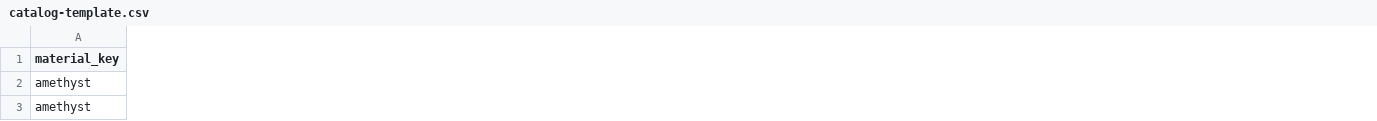
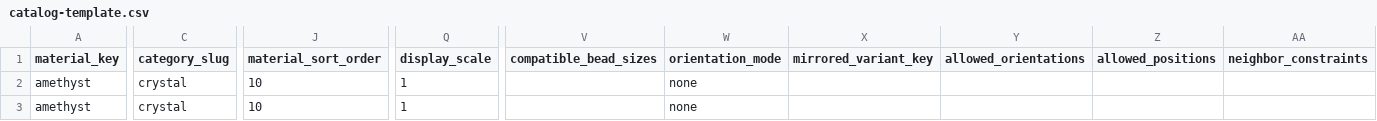
Before and after one commit to liu184205909/knowledge-base, a CSV file: 01-AI营销/04-选品库/C端/01-疗愈水晶/07-互动工具/crystal-bracelet-builder/plugin/assets/catalog-template.csv, drawn as a sheet; only a part is shown, gaps mark what is left out; the diff covers the shown part only; the diff names each change by its address in the sheet, - before the commit and + after, or states it on an @@ line.

```diff
--- a/01-AI营销/04-选品库/C端/01-疗愈水晶/07-互动工具/crystal-bracelet-builder/plugin/assets/catalog-template.csv
+++ b/01-AI营销/04-选品库/C端/01-疗愈水晶/07-互动工具/crystal-bracelet-builder/plugin/assets/catalog-template.csv
+column C (category_slug), rows 2-3: crystal | crystal
+column J (material_sort_order), rows 2-3: 10 | 10
+column Q (display_scale), rows 2-3: 1 | 1
+column V (compatible_bead_sizes), empty
+column W (orientation_mode), rows 2-3: none | none
+column X (mirrored_variant_key), empty
+column Y (allowed_orientations), empty
+column Z (allowed_positions), empty
+column AA (neighbor_constraints), empty
```
Also changed, not shown: 1 added column elsewhere in this file, 52 other files.
